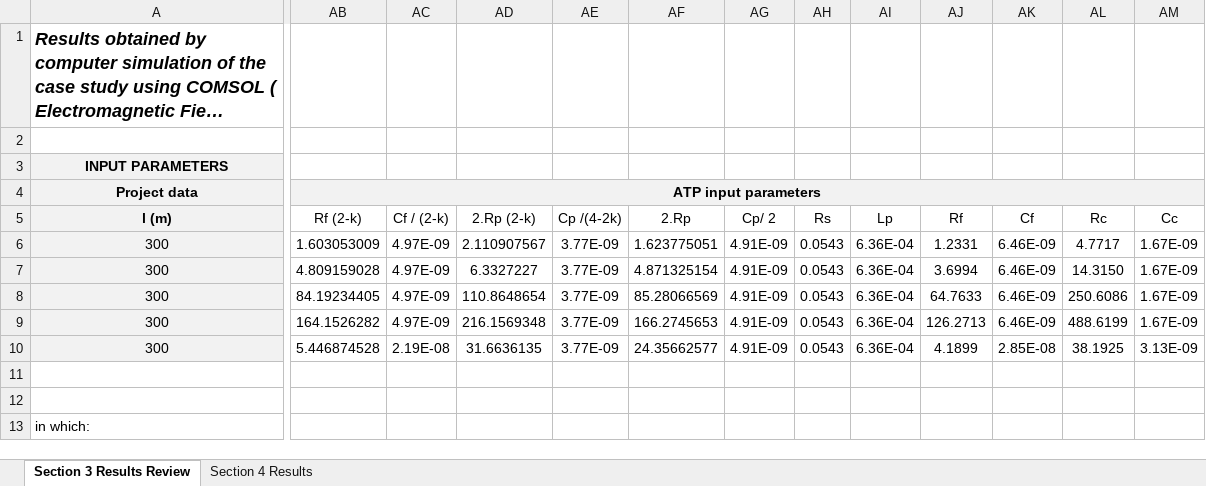
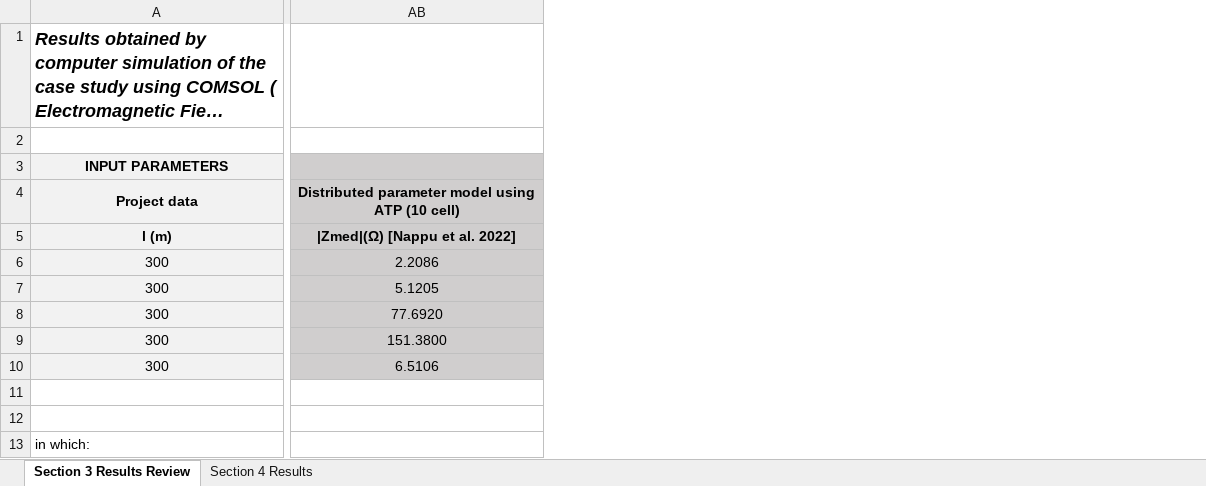
Before and after one commit to Alexandregiacomellileal/A-new-lumped-parameter-modeling-for-wind-farm-grounding-measurement-circuits-based-on-clamp-on-groun, an Excel workbook: Paper_results.xlsx, sheet Section 3 Results Review, drawn as a sheet; only a part is shown, gaps mark what is left out; long unchanged cells end in …; values as stored, in another font and other column widths than the file's, no borders; charts and pictures not drawn; removed rows and columns are numbered as before the commit, all else as after; the diff covers the shown part only; the diff names each change by its address in the sheet, - before the commit and + after, or states it on an @@ line.

Commit message:
Add files via upload

```diff
--- a/Paper_results.xlsx (sheet Section 3 Results Review)
+++ b/Paper_results.xlsx (sheet Section 3 Results Review)
-column AB, rows 4-10: ATP input parameters | Rf (2-k) | 1.603053009 | 4.809159028 | 84.19234405 | 164.1526282 | 5.446874528
-column AC, rows 5-10: Cf / (2-k) | 4.97E-09 | 4.97E-09 | 4.97E-09 | 4.97E-09 | 2.19E-08
-column AD, rows 5-10: 2.Rp (2-k) | 2.110907567 | 6.3327227 | 110.8648654 | 216.1569348 | 31.6636135
-column AE, rows 5-10: Cp /(4-2k) | 3.77E-09 | 3.77E-09 | 3.77E-09 | 3.77E-09 | 3.77E-09
-column AF, rows 5-10: 2.Rp | 1.623775051 | 4.871325154 | 85.28066569 | 166.2745653 | 24.35662577
-column AG, rows 5-10: Cp/ 2 | 4.91E-09 | 4.91E-09 | 4.91E-09 | 4.91E-09 | 4.91E-09
-column AH, rows 5-10: Rs | 0.0543 | 0.0543 | 0.0543 | 0.0543 | 0.0543
-column AI, rows 5-10: Lp | 6.36E-04 | 6.36E-04 | 6.36E-04 | 6.36E-04 | 6.36E-04
-column AJ, rows 5-10: Rf | 1.2331 | 3.6994 | 64.7633 | 126.2713 | 4.1899
-column AK, rows 5-10: Cf | 6.46E-09 | 6.46E-09 | 6.46E-09 | 6.46E-09 | 2.85E-08
-column AL, rows 5-10: Rc | 4.7717 | 14.3150 | 250.6086 | 488.6199 | 38.1925
-column AM, rows 5-10: Cc | 1.67E-09 | 1.67E-09 | 1.67E-09 | 1.67E-09 | 3.13E-09
+column AB, rows 4-10: Distributed parameter model using ATP (10 cell) | |Zmed|(Ω) [Nappu et al. 2022] | 2.2086 | 5.1205 | 77.6920 | 151.3800 | 6.5106
```
Also changed, not shown: 3 added columns, 2 edited cells and cell formats elsewhere in this sheet.
